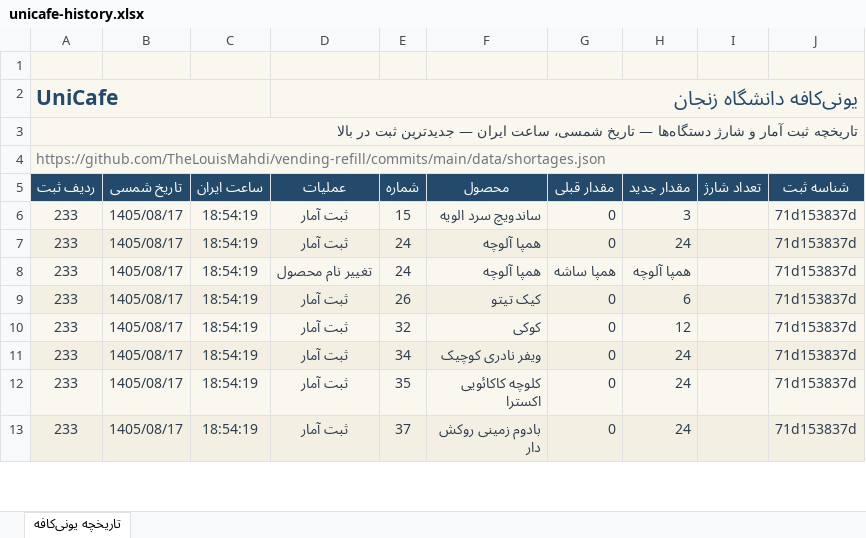
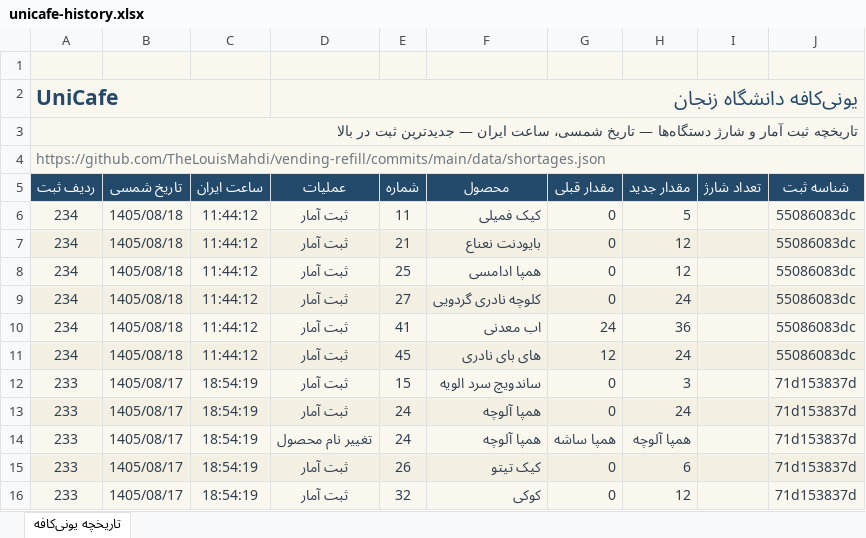
Before and after one commit to TheLouisMahdi/vending-refill, an Excel workbook: data/unicafe-history.xlsx, sheet تاریخچه یونی‌کافه, drawn as a sheet; only a part is shown; the shorter side is filled out with more unchanged rows; values as stored, in another font and other column widths than the file's, no borders; table styles not drawn; the diff names each change by its address in the sheet, - before the commit and + after, or states it on an @@ line.

```diff
--- a/data/unicafe-history.xlsx (sheet تاریخچه یونی‌کافه)
+++ b/data/unicafe-history.xlsx (sheet تاریخچه یونی‌کافه)
+row 6: 234 | 1405/08/18 | 11:44:12 | ثبت آمار | 11 | کیک فمیلی | 0 | 5 |  | 55086083dc
+row 7: 234 | 1405/08/18 | 11:44:12 | ثبت آمار | 21 | بایودنت نعناع | 0 | 12 |  | 55086083dc
+row 8: 234 | 1405/08/18 | 11:44:12 | ثبت آمار | 25 | همپا ادامسی | 0 | 12 |  | 55086083dc
+row 9: 234 | 1405/08/18 | 11:44:12 | ثبت آمار | 27 | کلوچه نادری گردویی | 0 | 24 |  | 55086083dc
+row 10: 234 | 1405/08/18 | 11:44:12 | ثبت آمار | 41 | اب معدنی | 24 | 36 |  | 55086083dc
+row 11: 234 | 1405/08/18 | 11:44:12 | ثبت آمار | 45 | های بای نادری | 12 | 24 |  | 55086083dc
```
Also changed, not shown: 2 other files.
